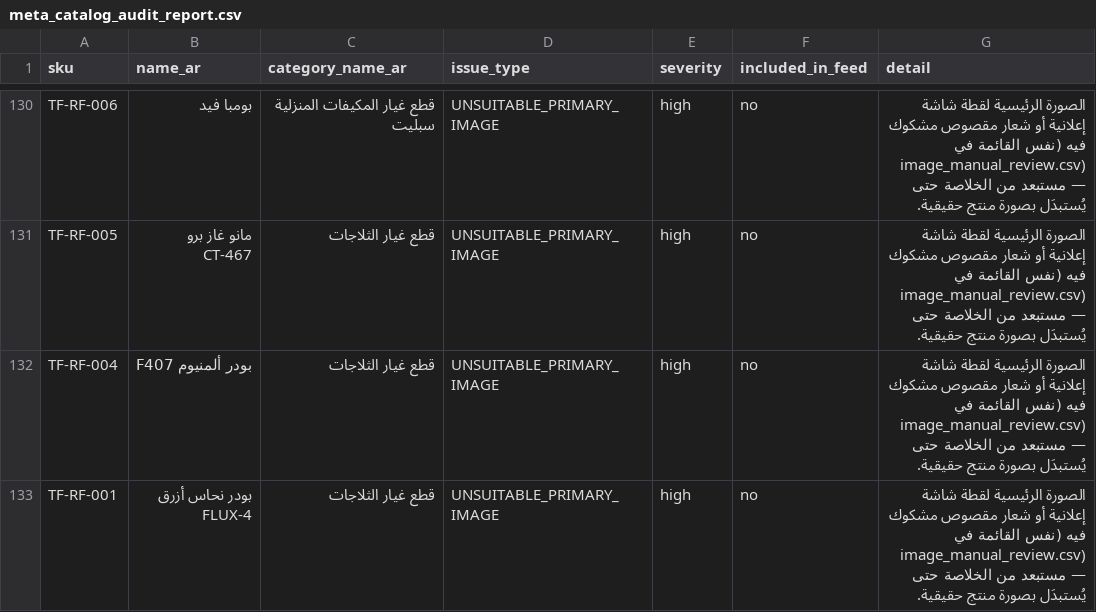
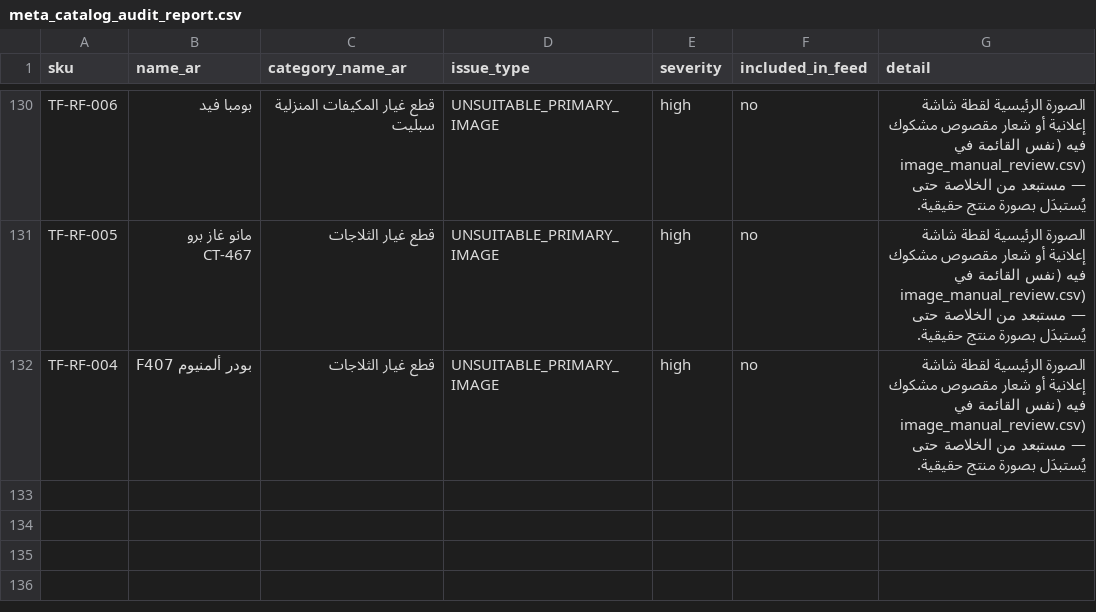
Before and after one commit to elmostaid/tayssir-froid-store, a CSV file: meta_catalog_audit_report.csv, drawn as a sheet; only a part is shown, gaps mark what is left out; the diff names each change by its address in the sheet, - before the commit and + after, or states it on an @@ line.

```diff
--- a/meta_catalog_audit_report.csv
+++ b/meta_catalog_audit_report.csv
-row 133: TF-RF-001 | بودر نحاس أزرق FLUX-4 | قطع غيار الثلاجات | UNSUITABLE_PRIMARY_IMAGE | high | no | الصورة الرئيسية لقطة شاشة إعلانية أو شعار مقصوص مشكوك فيه (نفس القائمة في image_manual_review.csv) — مستبعد من الخلاصة حتى يُستبدَل بصورة منتج حقيقية.
```
Also changed, not shown: image_manual_review.csv, 6 other files.
